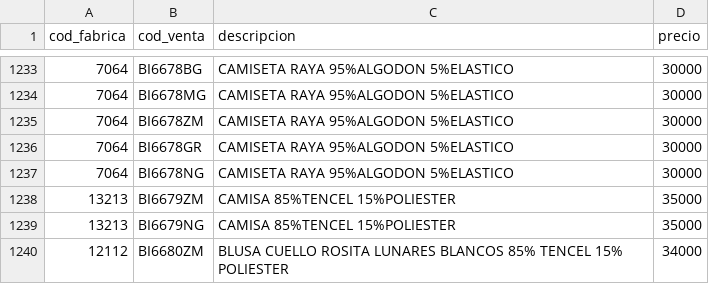
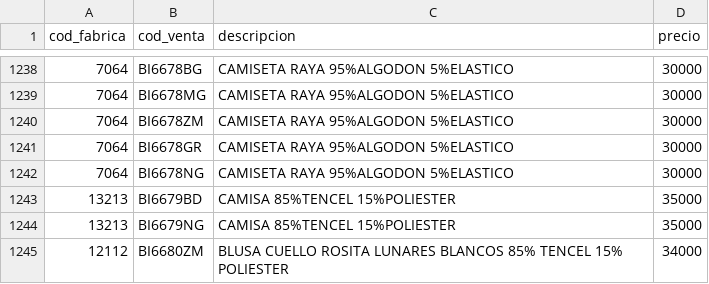
Before and after one commit to Macora01/ProGesVen, a CSV file: data/productos.csv, drawn as a sheet; only a part is shown, gaps mark what is left out; the diff covers the shown part only.

Commit message:
Actualización datos productos

```diff
--- a/data/productos.csv
+++ b/data/productos.csv
@@ -1237,3 +1242,3 @@ cod_fabrica,cod_venta,descripcion,precio
 7064,BI6678NG,CAMISETA RAYA 95%ALGODON 5%ELASTICO,30000
-13213,BI6679ZM,CAMISA 85%TENCEL 15%POLIESTER ,35000
+13213,BI6679BD,CAMISA 85%TENCEL 15%POLIESTER ,35000
 13213,BI6679NG,CAMISA 85%TENCEL 15%POLIESTER ,35000
```
Also changed, not shown: 5 added rows, 5 removed rows and 56 edited cells elsewhere in this file.
